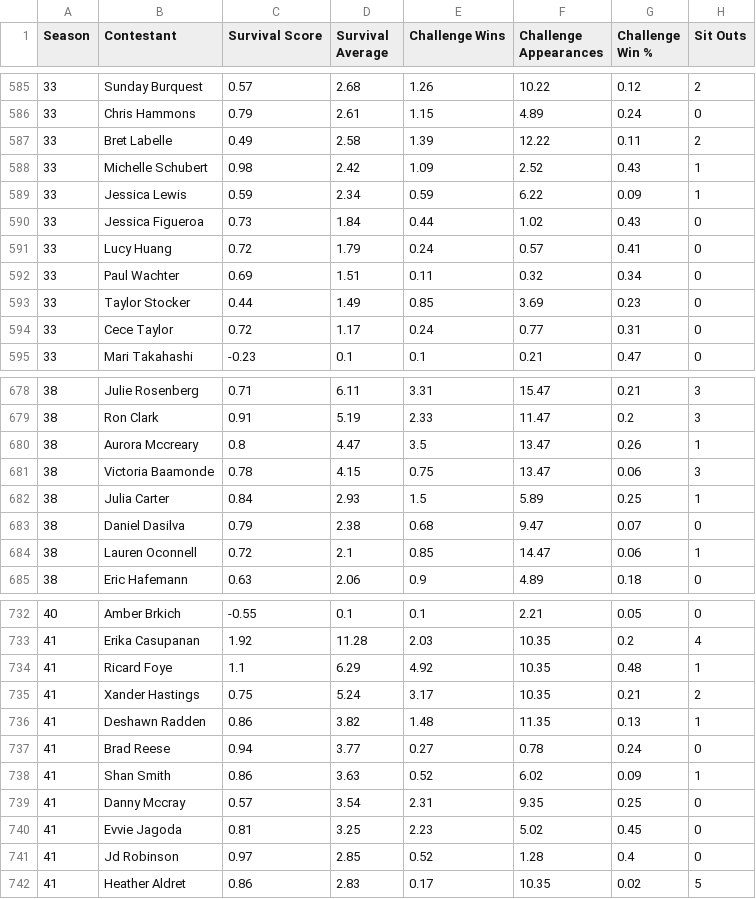
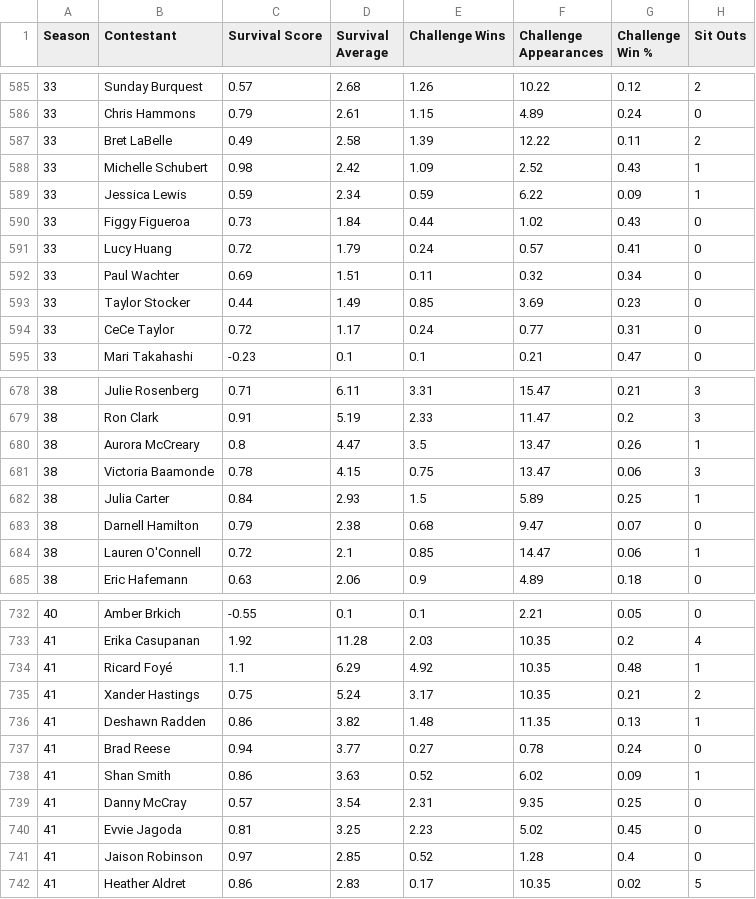
Before and after one commit to jubilbee/Survivor_EDA, a CSV file: stats.csv, drawn as a sheet; only a part is shown, gaps mark what is left out; the diff covers the shown part only; the diff names each change by its address in the sheet, - before the commit and + after, or states it on an @@ line.

```diff
--- a/stats.csv
+++ b/stats.csv
-B587 (Contestant): Bret Labelle
+B587 (Contestant): Bret LaBelle
-B590 (Contestant): Jessica Figueroa
+B590 (Contestant): Figgy Figueroa
-B594 (Contestant): Cece Taylor
+B594 (Contestant): CeCe Taylor
-B680 (Contestant): Aurora Mccreary
+B680 (Contestant): Aurora McCreary
-B683 (Contestant): Daniel Dasilva
+B683 (Contestant): Darnell Hamilton
-B684 (Contestant): Lauren Oconnell
+B684 (Contestant): Lauren O'Connell
-B734 (Contestant): Ricard Foye
+B734 (Contestant): Ricard Foyé
-B739 (Contestant): Danny Mccray
+B739 (Contestant): Danny McCray
-B741 (Contestant): Jd Robinson
+B741 (Contestant): Jaison Robinson
```
Also changed, not shown: 69 edited cells elsewhere in this file, 4 other files.
